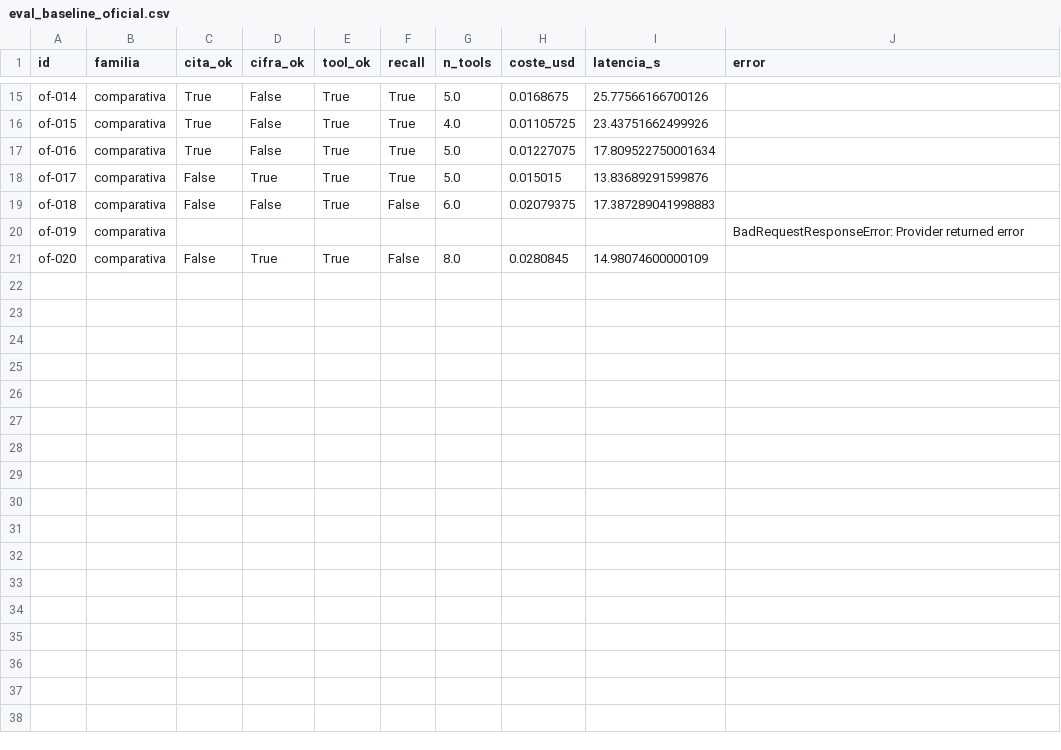
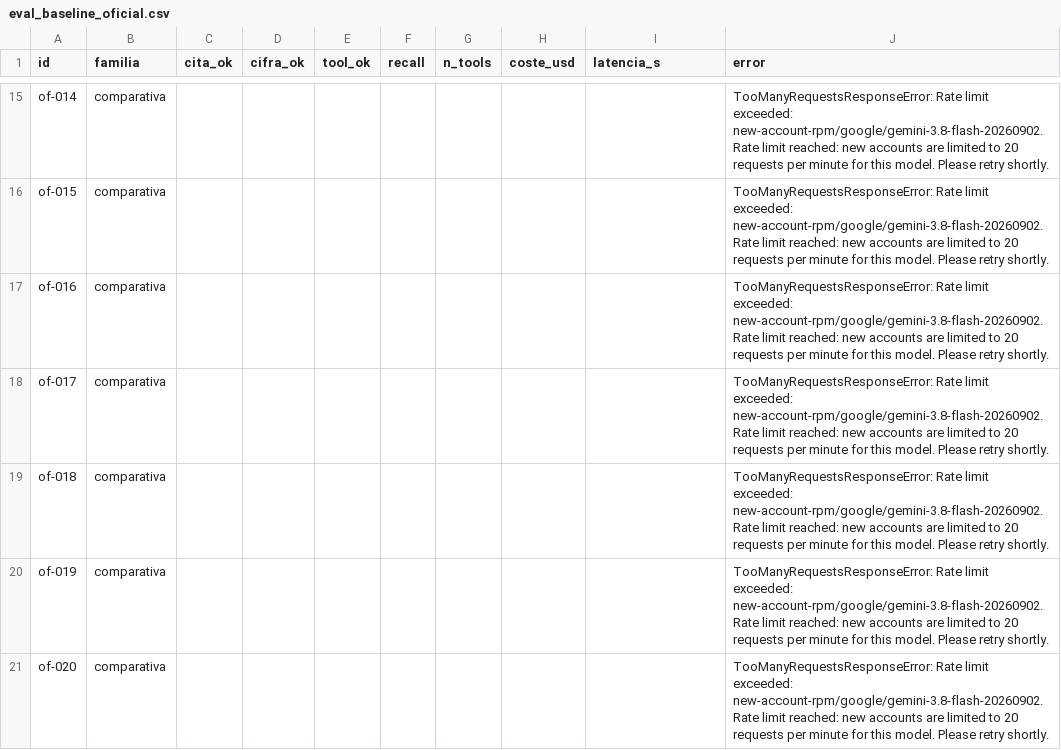
Before and after one commit to eglezarr/sec-10k-agents, a CSV file: resultados/eval_baseline_oficial.csv, drawn as a sheet; only a part is shown, gaps mark what is left out; the diff covers the shown part only; the diff names each change by its address in the sheet, - before the commit and + after, or states it on an @@ line.

```diff
--- a/resultados/eval_baseline_oficial.csv
+++ b/resultados/eval_baseline_oficial.csv
-C15:C17 (cita_ok): True
+C15:C17 (cita_ok): (empty)
-D15:D17 (cifra_ok): False
+D15:D17 (cifra_ok): (empty)
-E15:E19 (tool_ok): True
+E15:E19 (tool_ok): (empty)
-F15:F18 (recall): True
+F15:F18 (recall): (empty)
-G15 (n_tools): 5.0
+G15 (n_tools): (empty)
-H15 (coste_usd): 0.0168675
+H15 (coste_usd): (empty)
-I15 (latencia_s): 25.77566166700126
+I15 (latencia_s): (empty)
-J15:J19 (error): (empty)
+J15:J19 (error): TooManyRequestsResponseError: Rate limit exceeded: new-account-rpm/google/gemini-3.8-flash-20260902. Rate limit reached: new accounts are limited to 20 requests per minute for this model. Please retry shortly.
-G16 (n_tools): 4.0
+G16 (n_tools): (empty)
-H16 (coste_usd): 0.01105725
+H16 (coste_usd): (empty)
-I16 (latencia_s): 23.43751662499926
+I16 (latencia_s): (empty)
-G17:G18 (n_tools): 5.0
+G17:G18 (n_tools): (empty)
-H17 (coste_usd): 0.01227075
+H17 (coste_usd): (empty)
-I17 (latencia_s): 17.809522750001634
+I17 (latencia_s): (empty)
-C18:C19 (cita_ok): False
+C18:C19 (cita_ok): (empty)
-D18 (cifra_ok): True
+D18 (cifra_ok): (empty)
-H18 (coste_usd): 0.015015
+H18 (coste_usd): (empty)
-I18 (latencia_s): 13.83689291599876
+I18 (latencia_s): (empty)
-D19 (cifra_ok): False
+D19 (cifra_ok): (empty)
-F19 (recall): False
+F19 (recall): (empty)
-G19 (n_tools): 6.0
+G19 (n_tools): (empty)
-H19 (coste_usd): 0.02079375
+H19 (coste_usd): (empty)
-I19 (latencia_s): 17.387289041998883
+I19 (latencia_s): (empty)
-J20 (error): BadRequestResponseError: Provider returned error
+J20 (error): TooManyRequestsResponseError: Rate limit exceeded: new-account-rpm/google/gemini-3.8-flash-20260902. Rate limit reached: new accounts are limited to 20 requests per minute for this model. Please retry shortly.
-C21 (cita_ok): False
+C21 (cita_ok): (empty)
-D21 (cifra_ok): True
+D21 (cifra_ok): (empty)
-E21 (tool_ok): True
+E21 (tool_ok): (empty)
-F21 (recall): False
+F21 (recall): (empty)
-G21 (n_tools): 8.0
+G21 (n_tools): (empty)
-H21 (coste_usd): 0.0280845
+H21 (coste_usd): (empty)
-I21 (latencia_s): 14.98074600000109
+I21 (latencia_s): (empty)
-J21 (error): (empty)
+J21 (error): TooManyRequestsResponseError: Rate limit exceeded: new-account-rpm/google/gemini-3.8-flash-20260902. Rate limit reached: new accounts are limited to 20 requests per minute for this model. Please retry shortly.
```
Also changed, not shown: 29 edited cells elsewhere in this file, resultados/baseline_resumen.csv, resultados/eval_baseline_huecos.csv, 19 other files.
